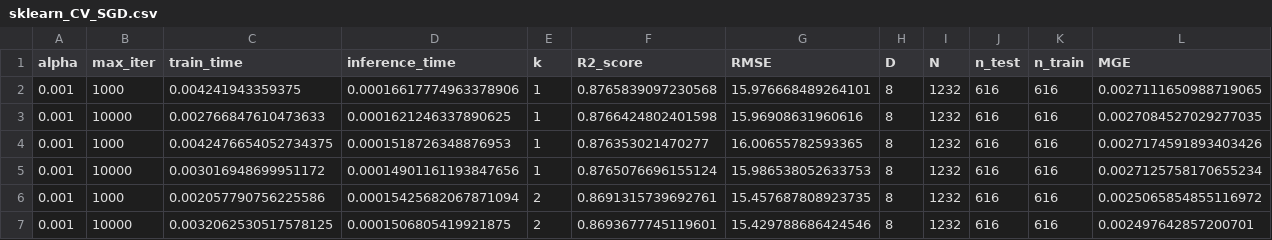
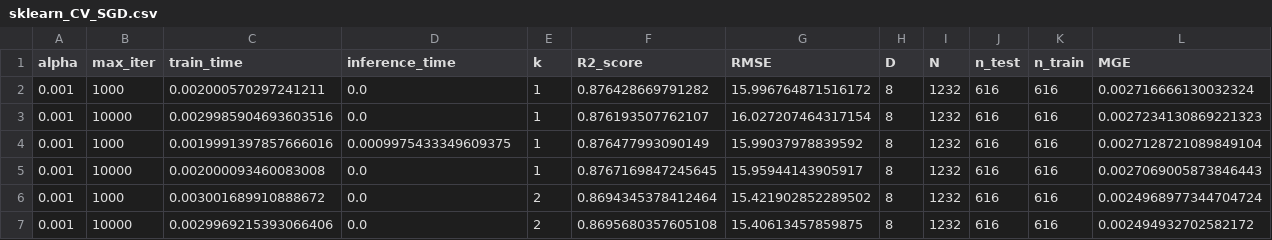
Before and after one commit to hitimr/ML_2020, a CSV file: Ex2/Moneyball/out/SGD/sklearn_CV_SGD.csv, drawn as a sheet; only a part is shown; the diff covers the shown part only.

```diff
--- a/Ex2/Moneyball/out/SGD/sklearn_CV_SGD.csv
+++ b/Ex2/Moneyball/out/SGD/sklearn_CV_SGD.csv
@@ -1,7 +1,7 @@
 alpha,max_iter,train_time,inference_time,k,R2_score,RMSE,D,N,n_test,n_train,MGE
-0.001,1000,0.004241943359375,0.00016617774963378906,1,0.8765839097230568,15.976668489264101,8,1232,616,616,0.0027111650988719065
-0.001,10000,0.002766847610473633,0.0001621246337890625,1,0.8766424802401598,15.96908631960616,8,1232,616,616,0.0027084527029277035
-0.001,1000,0.0042476654052734375,0.0001518726348876953,1,0.876353021470277,16.00655782593365,8,1232,616,616,0.0027174591893403426
-0.001,10000,0.003016948699951172,0.00014901161193847656,1,0.8765076696155124,15.986538052633753,8,1232,616,616,0.0027125758170655234
-0.001,1000,0.002057790756225586,0.00015425682067871094,2,0.8691315739692761,15.457687808923735,8,1232,616,616,0.0025065854855116972
-0.001,10000,0.0032062530517578125,0.0001506805419921875,2,0.8693677745119601,15.429788686424546,8,1232,616,616,0.002497642857200701
+0.001,1000,0.002000570297241211,0.0,1,0.876428669791282,15.996764871516172,8,1232,616,616,0.002716666130032324
+0.001,10000,0.0029985904693603516,0.0,1,0.876193507762107,16.027207464317154,8,1232,616,616,0.0027234130869221323
+0.001,1000,0.0019991397857666016,0.0009975433349609375,1,0.876477993090149,15.99037978839592,8,1232,616,616,0.0027128721089849104
+0.001,10000,0.002000093460083008,0.0,1,0.8767169847245645,15.95944143905917,8,1232,616,616,0.0027069005873846443
+0.001,1000,0.003001689910888672,0.0,2,0.8694345378412464,15.421902852289502,8,1232,616,616,0.0024968977344704724
+0.001,10000,0.0029969215393066406,0.0,2,0.8695680357605108,15.40613457859875,8,1232,616,616,0.002494932702582172
```
Also changed, not shown: 30 edited cells elsewhere in this file, Ex2/Moneyball/out/KNN/my_CV_KNN.csv, Ex2/Moneyball/out/KNN/sklearn_CV_KNN.csv, 9 other files.
